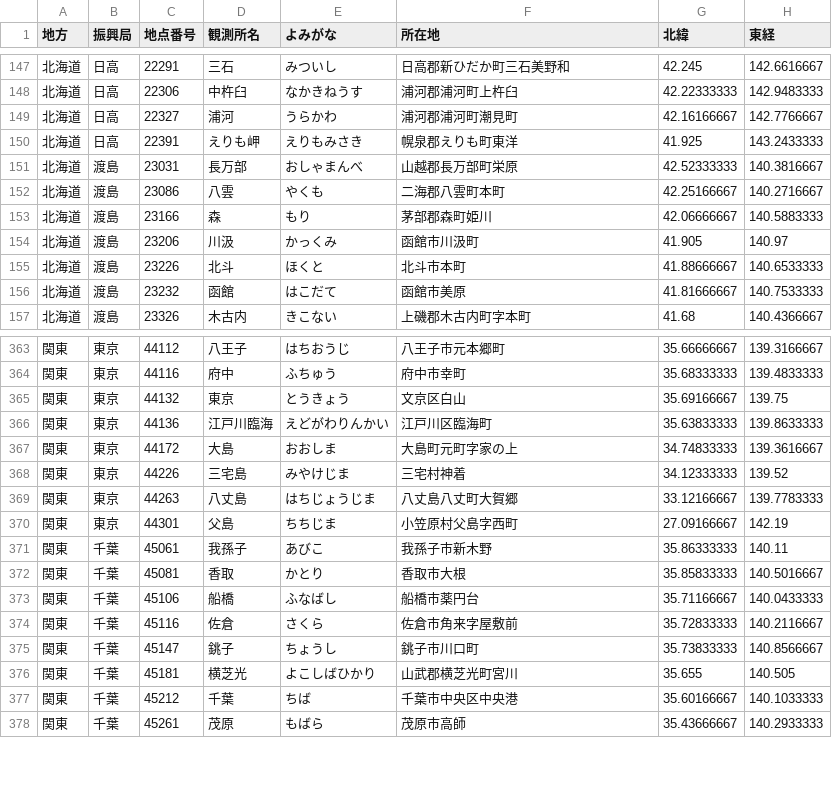
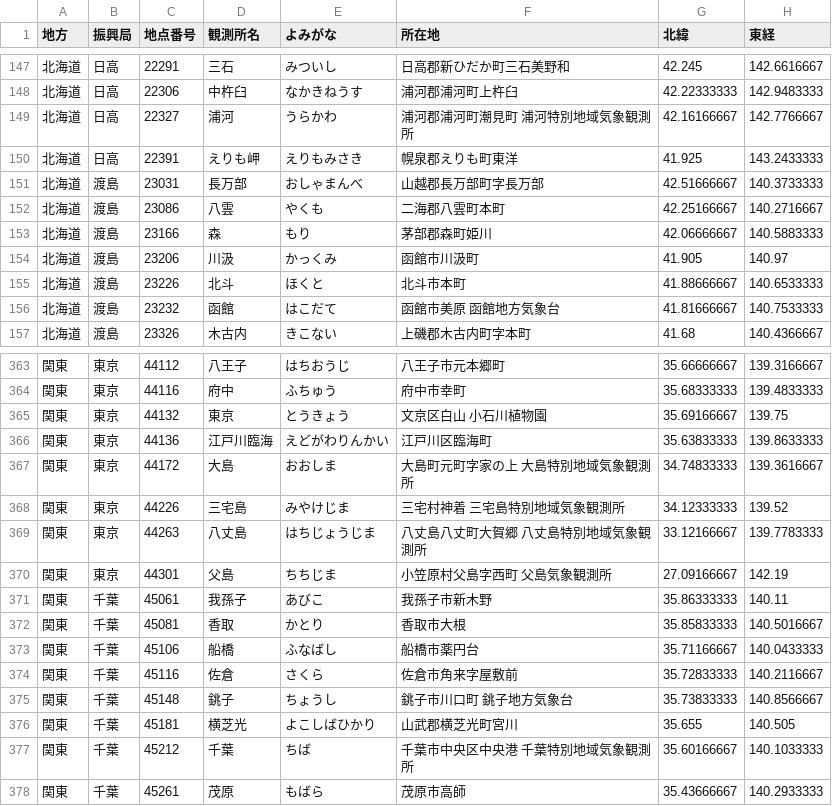
Before and after one commit to kccs-api/code-list, a CSV file: 02-01_WbgtPredictionPoints.csv, drawn as a sheet; only a part is shown, gaps mark what is left out; the diff covers the shown part only.

```diff
--- a/02-01_WbgtPredictionPoints.csv
+++ b/02-01_WbgtPredictionPoints.csv
@@ -148,5 +148,5 @@
 北海道,日高,22306,中杵臼,なかきねうす,浦河郡浦河町上杵臼,42.22333333,142.9483333
-北海道,日高,22327,浦河,うらかわ,浦河郡浦河町潮見町,42.16166667,142.7766667
+北海道,日高,22327,浦河,うらかわ,浦河郡浦河町潮見町　浦河特別地域気象観測所,42.16166667,142.7766667
 北海道,日高,22391,えりも岬,えりもみさき,幌泉郡えりも町東洋,41.925,143.2433333
-北海道,渡島,23031,長万部,おしゃまんべ,山越郡長万部町栄原,42.52333333,140.3816667
+北海道,渡島,23031,長万部,おしゃまんべ,山越郡長万部町字長万部,42.51666667,140.3733333
 北海道,渡島,23086,八雲,やくも,二海郡八雲町本町,42.25166667,140.2716667
@@ -155,3 +155,3 @@
 北海道,渡島,23226,北斗,ほくと,北斗市本町,41.88666667,140.6533333
-北海道,渡島,23232,函館,はこだて,函館市美原,41.81666667,140.7533333
+北海道,渡島,23232,函館,はこだて,函館市美原　函館地方気象台,41.81666667,140.7533333
 北海道,渡島,23326,木古内,きこない,上磯郡木古内町字本町,41.68,140.4366667
@@ -364,8 +364,8 @@
 関東,東京,44116,府中,ふちゅう,府中市幸町,35.68333333,139.4833333
-関東,東京,44132,東京,とうきょう,文京区白山,35.69166667,139.75
+関東,東京,44132,東京,とうきょう,文京区白山　小石川植物園,35.69166667,139.75
 関東,東京,44136,江戸川臨海,えどがわりんかい,江戸川区臨海町,35.63833333,139.8633333
-関東,東京,44172,大島,おおしま,大島町元町字家の上,34.74833333,139.3616667
-関東,東京,44226,三宅島,みやけじま,三宅村神着,34.12333333,139.52
-関東,東京,44263,八丈島,はちじょうじま,八丈島八丈町大賀郷,33.12166667,139.7783333
-関東,東京,44301,父島,ちちじま,小笠原村父島字西町,27.09166667,142.19
+関東,東京,44172,大島,おおしま,大島町元町字家の上　大島特別地域気象観測所,34.74833333,139.3616667
+関東,東京,44226,三宅島,みやけじま,三宅村神着　三宅島特別地域気象観測所,34.12333333,139.52
+関東,東京,44263,八丈島,はちじょうじま,八丈島八丈町大賀郷　八丈島特別地域気象観測所,33.12166667,139.7783333
+関東,東京,44301,父島,ちちじま,小笠原村父島字西町　父島気象観測所,27.09166667,142.19
 関東,千葉,45061,我孫子,あびこ,我孫子市新木野,35.86333333,140.11
@@ -374,5 +374,5 @@
 関東,千葉,45116,佐倉,さくら,佐倉市角来字屋敷前,35.72833333,140.2116667
-関東,千葉,45147,銚子,ちょうし,銚子市川口町,35.73833333,140.8566667
+関東,千葉,45148,銚子,ちょうし,銚子市川口町　銚子地方気象台,35.73833333,140.8566667
 関東,千葉,45181,横芝光,よこしばひかり,山武郡横芝光町宮川,35.655,140.505
-関東,千葉,45212,千葉,ちば,千葉市中央区中央港,35.60166667,140.1033333
+関東,千葉,45212,千葉,ちば,千葉市中央区中央港　千葉特別地域気象観測所,35.60166667,140.1033333
 関東,千葉,45261,茂原,もばら,茂原市高師,35.43666667,140.2933333
```
Also changed, not shown: 155 edited cells elsewhere in this file.
